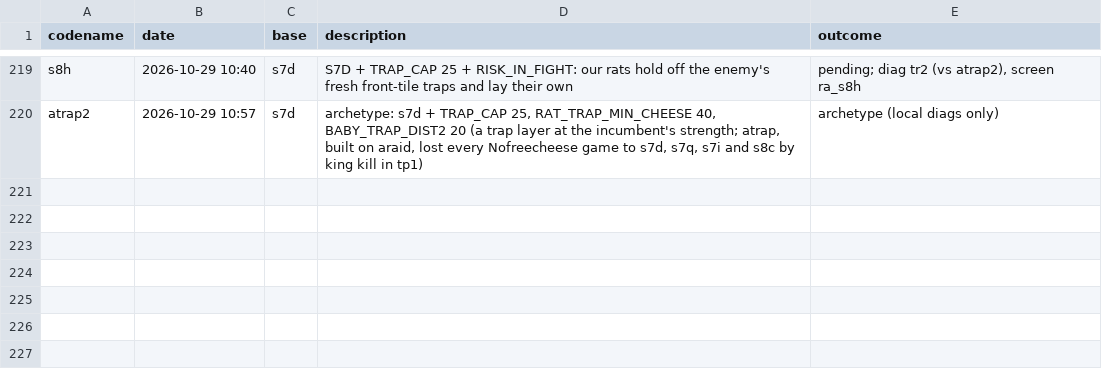
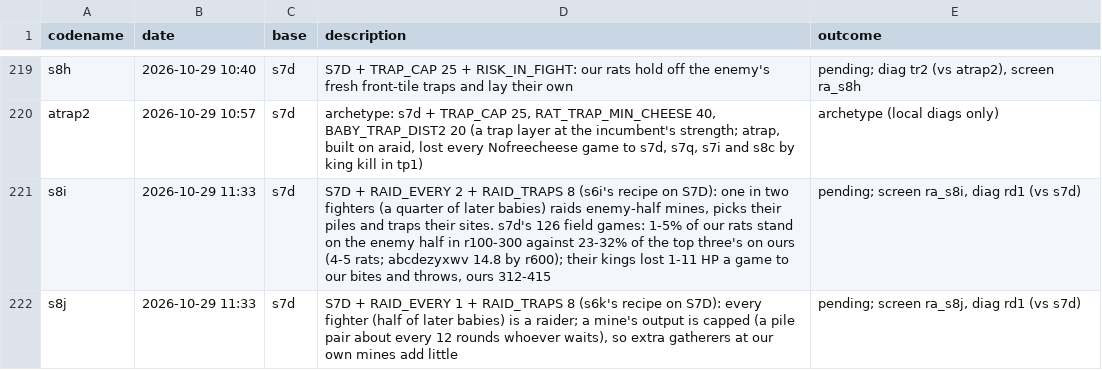
Before and after one commit to terryvanbelle/battlecode26b-vibe, a CSV file: progress/attempts.csv, drawn as a sheet; only a part is shown, gaps mark what is left out; the diff names each change by its address in the sheet, - before the commit and + after, or states it on an @@ line.

```diff
--- a/progress/attempts.csv
+++ b/progress/attempts.csv
+row 221: s8i | 2026-10-29 11:33 | s7d | S7D + RAID_EVERY 2 + RAID_TRAPS 8 (s6i's recipe on S7D): one in two fighters (a quarter of later babies) raids enemy-half mines, picks their piles and traps their sites. s7d's 126 field games: 1-5% of our rats stand on the enemy half in r100-300 against 23-32% of the top three's on ours (4-5 rats; abcdezyxwv 14.8 by r600); their kings lost 1-11 HP a game to our bites and throws, ours 312-415 | pending; screen ra_s8i, diag rd1 (vs s7d)
+row 222: s8j | 2026-10-29 11:33 | s7d | S7D + RAID_EVERY 1 + RAID_TRAPS 8 (s6k's recipe on S7D): every fighter (half of later babies) is a raider; a mine's output is capped (a pile pair about every 12 rounds whoever waits), so extra gatherers at our own mines add little | pending; screen ra_s8j, diag rd1 (vs s7d)
```
Also changed, not shown: 31 other files.
